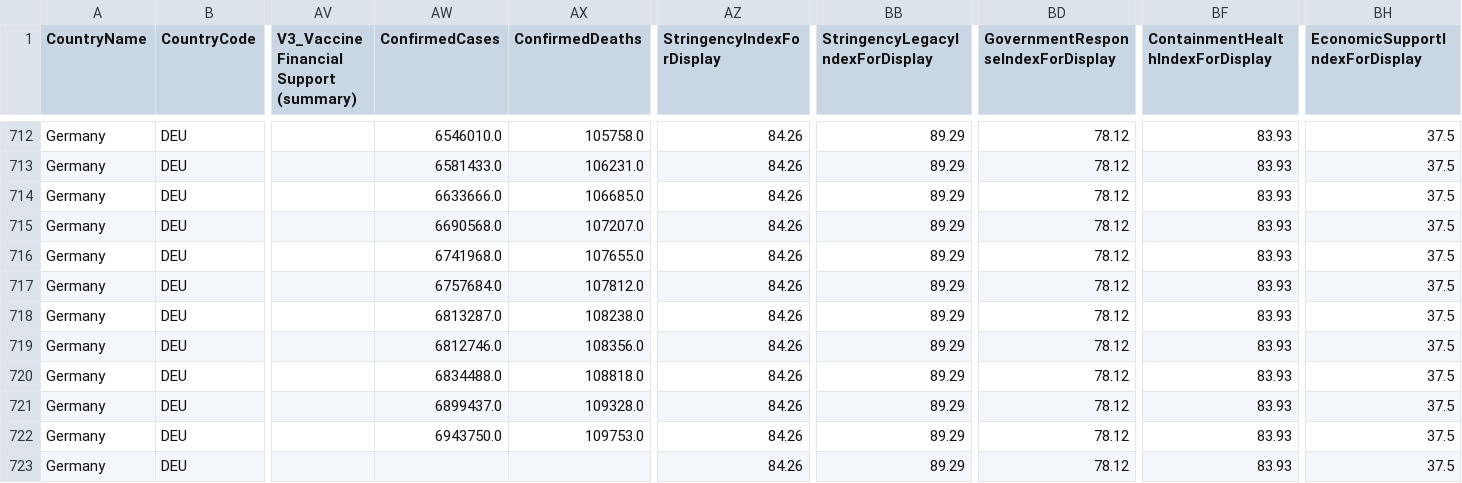
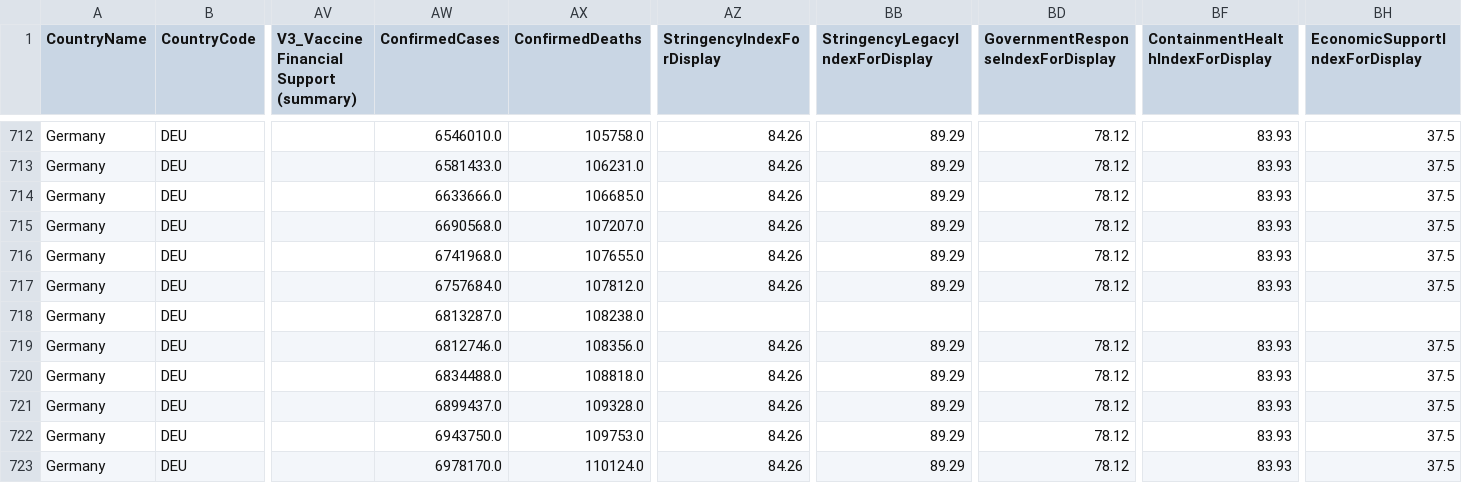
Before and after one commit to v4lue4dded/covid-19_germany, a TSV file: data_stringency.tsv, drawn as a sheet; only a part is shown, gaps mark what is left out; the diff names each change by its address in the sheet, - before the commit and + after, or states it on an @@ line.

Commit message:
date update: 2021-12-25 04:02:20

```diff
--- a/data_stringency.tsv
+++ b/data_stringency.tsv
-AZ718 (StringencyIndexForDisplay): 84.26
+AZ718 (StringencyIndexForDisplay): (empty)
-BB718 (StringencyLegacyIndexForDisplay): 89.29
+BB718 (StringencyLegacyIndexForDisplay): (empty)
-BD718: 78.12
+BD718: (empty)
-BF718 (ContainmentHealthIndexForDisplay): 83.93
+BF718 (ContainmentHealthIndexForDisplay): (empty)
-BH718 (EconomicSupportIndexForDisplay): 37.5
+BH718 (EconomicSupportIndexForDisplay): (empty)
-AW723 (ConfirmedCases): (empty)
+AW723 (ConfirmedCases): 6978170.0
-AX723 (ConfirmedDeaths): (empty)
+AX723 (ConfirmedDeaths): 110124.0
```
Also changed, not shown: 1 other file.
